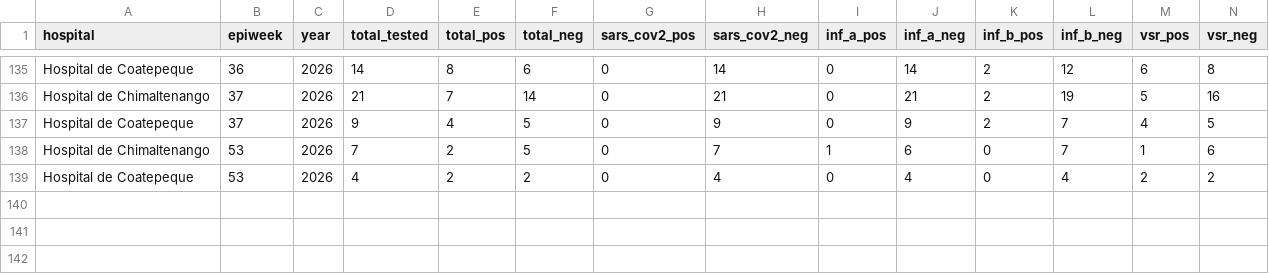
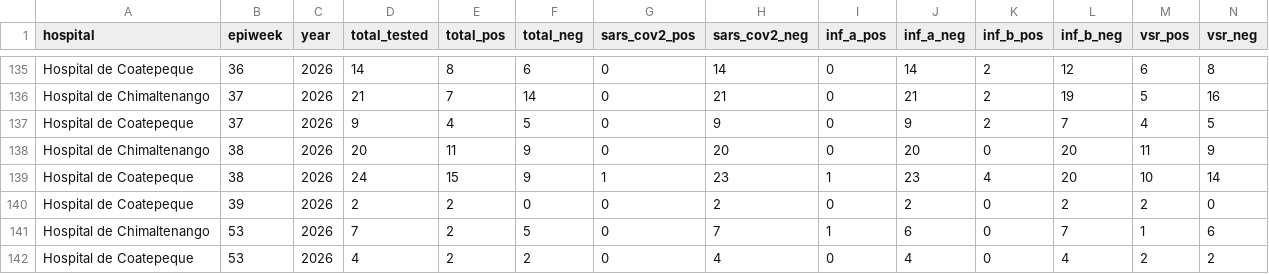
Before and after one commit to funsaludinvestigacion/enfermedades_infecciosas, a CSV file: docs/gihsn_summary.csv, drawn as a sheet; only a part is shown, gaps mark what is left out; rows hold the shown columns only; the diff names each change by its address in the sheet, - before the commit and + after, or states it on an @@ line.

```diff
--- a/docs/gihsn_summary.csv
+++ b/docs/gihsn_summary.csv
+row 138: Hospital de Chimaltenango | 38 | 2026 | 20 | 11 | 9 | 0 | 20 | 0 | 20 | 0 | 20 | 11 | 9
+row 139: Hospital de Coatepeque | 38 | 2026 | 24 | 15 | 9 | 1 | 23 | 1 | 23 | 4 | 20 | 10 | 14
+row 140: Hospital de Coatepeque | 39 | 2026 | 2 | 2 | 0 | 0 | 2 | 0 | 2 | 0 | 2 | 2 | 0
```
Also changed, not shown: docs/namru_biofire_summary_updated.csv, docs/vigicasa_summary.csv, 1 other file.
